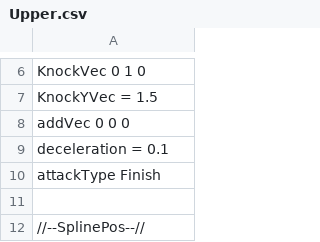
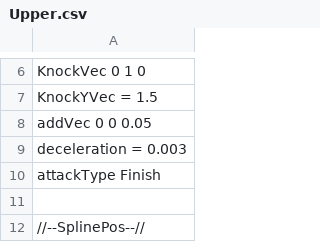
Before and after one commit to Rion1127/63GameProject, a CSV file: application/Resources/Attack/AttackInfo/Upper.csv, drawn as a sheet; only a part is shown, gaps mark what is left out.

```diff
--- a/application/Resources/Attack/AttackInfo/Upper.csv
+++ b/application/Resources/Attack/AttackInfo/Upper.csv
@@ -7,4 +7,4 @@ KnockVec 0 1 0
 KnockYVec = 1.5
-addVec 0 0 0
-deceleration = 0.1
+addVec 0 0 0.05
+deceleration = 0.003
 attackType Finish
```
Also changed, not shown: application/Resources/Attack/AttackInfo/MultiAttack.csv, 1 other file.
